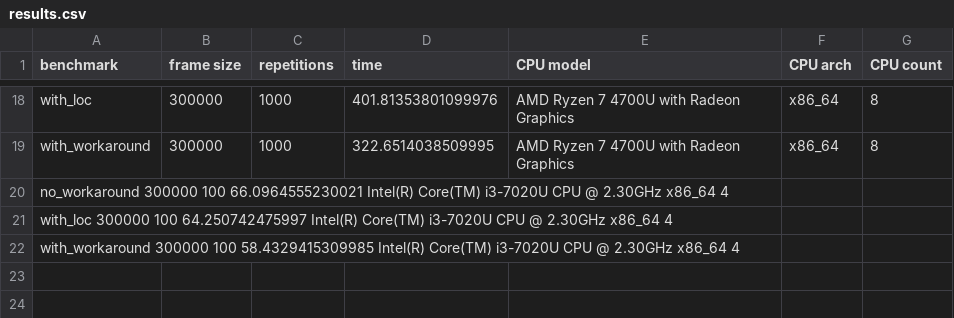
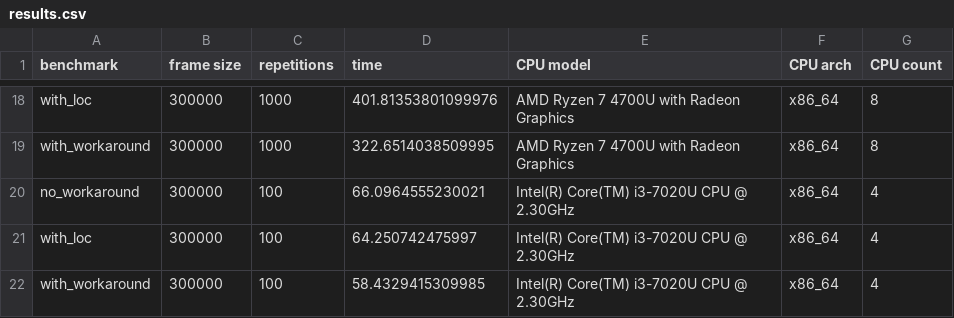
Before and after one commit to LoveIsGrief/pandas_bench, a CSV file: results.csv, drawn as a sheet; only a part is shown, gaps mark what is left out.

Commit message:
Fix tsv to csv

```diff
--- a/results.csv
+++ b/results.csv
@@ -19,4 +19,4 @@ with_loc,300000,1000,401.81353801099976,AMD Ryzen 7 4700U with Radeon Graphics,x
 with_workaround,300000,1000,322.6514038509995,AMD Ryzen 7 4700U with Radeon Graphics,x86_64,8
-no_workaround	300000	100	66.0964555230021	Intel(R) Core(TM) i3-7020U CPU @ 2.30GHz	x86_64	4
-with_loc	300000	100	64.250742475997	Intel(R) Core(TM) i3-7020U CPU @ 2.30GHz	x86_64	4
-with_workaround	300000	100	58.4329415309985	Intel(R) Core(TM) i3-7020U CPU @ 2.30GHz	x86_64	4
+no_workaround,300000,100,66.0964555230021,Intel(R) Core(TM) i3-7020U CPU @ 2.30GHz,x86_64,4
+with_loc,300000,100,64.250742475997,Intel(R) Core(TM) i3-7020U CPU @ 2.30GHz,x86_64,4
+with_workaround,300000,100,58.4329415309985,Intel(R) Core(TM) i3-7020U CPU @ 2.30GHz,x86_64,4
```
